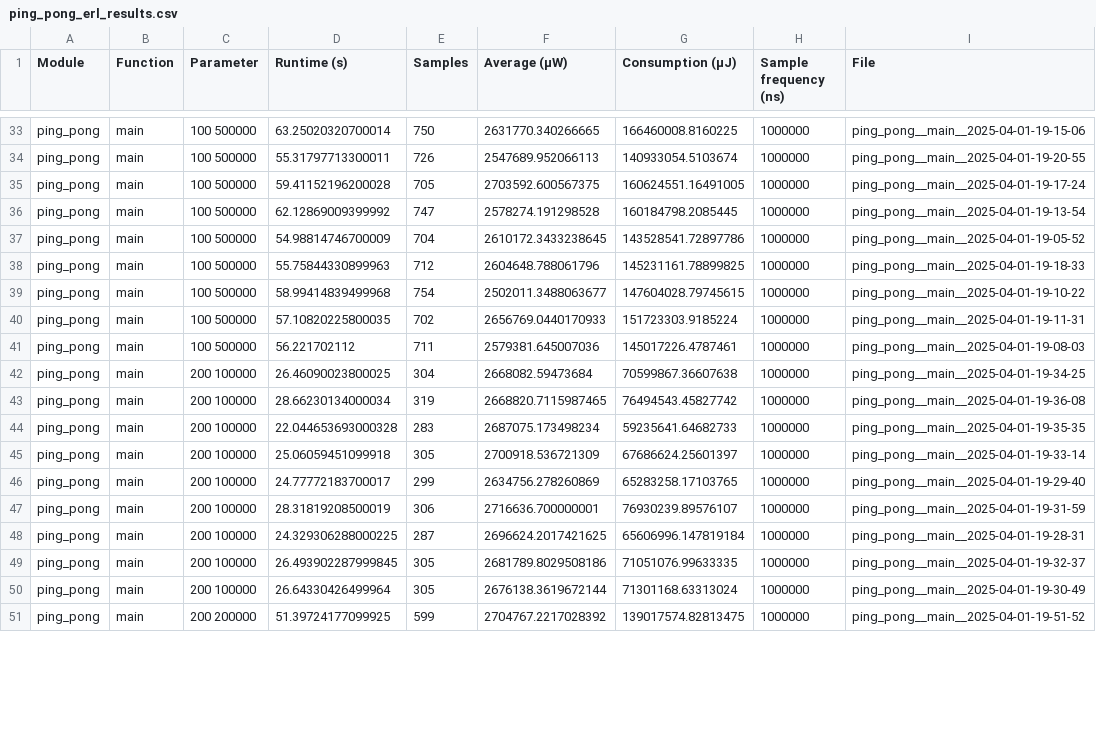
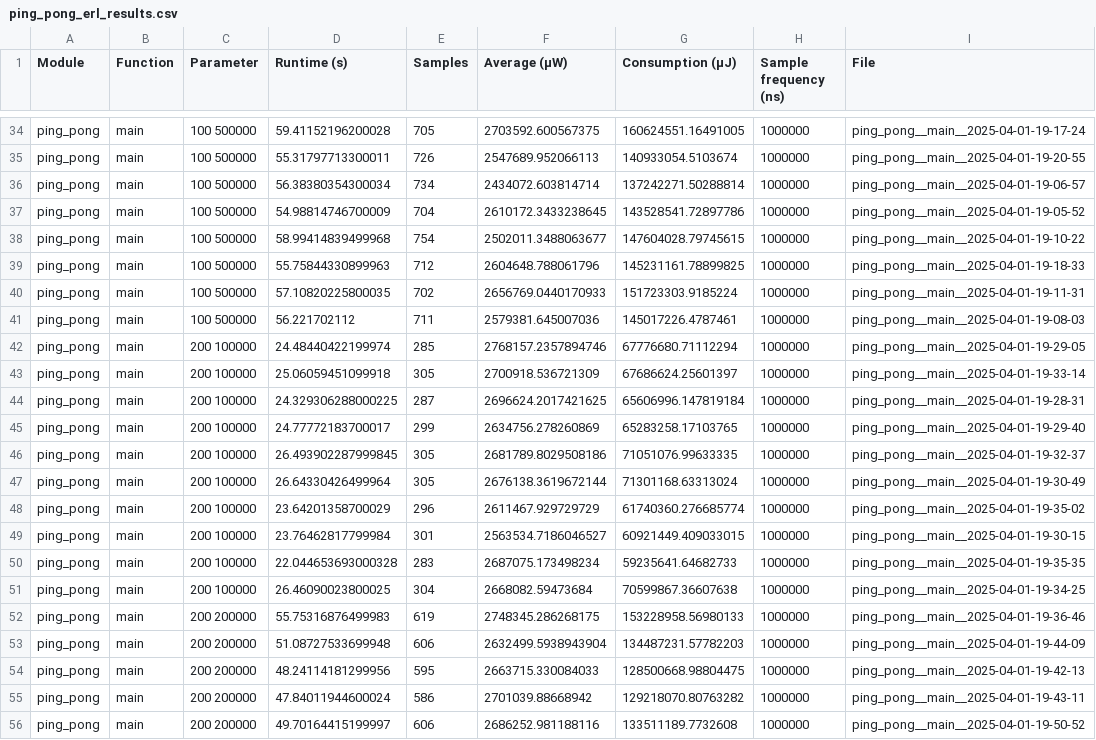
Before and after one commit to bszirtes/THESIS, a CSV file: results/ping_pong_erl_results.csv, drawn as a sheet; only a part is shown, gaps mark what is left out; the shorter side is filled out with more unchanged rows; removed rows and columns are numbered as before the commit, all else as after; the diff covers the shown part only; the diff names each change by its address in the sheet, - before the commit and + after, or states it on an @@ line.

```diff
--- a/results/ping_pong_erl_results.csv
+++ b/results/ping_pong_erl_results.csv
-D34 (Runtime (s)): 63.25020320700014
+D34 (Runtime (s)): 59.41152196200028
-E34 (Samples): 750
+E34 (Samples): 705
-F34 (Average (μW)): 2631770.340266665
+F34 (Average (μW)): 2703592.600567375
-G34 (Consumption (μJ)): 166460008.8160225
+G34 (Consumption (μJ)): 160624551.16491005
-I34 (File): ping_pong__main__2025-04-01-19-15-06
+I34 (File): ping_pong__main__2025-04-01-19-17-24
-D36 (Runtime (s)): 59.41152196200028
+D36 (Runtime (s)): 56.38380354300034
-E36 (Samples): 705
+E36 (Samples): 734
-F36 (Average (μW)): 2703592.600567375
+F36 (Average (μW)): 2434072.603814714
-G36 (Consumption (μJ)): 160624551.16491005
+G36 (Consumption (μJ)): 137242271.50288814
-I36 (File): ping_pong__main__2025-04-01-19-17-24
+I36 (File): ping_pong__main__2025-04-01-19-06-57
@@ row 36 moved to row 32: ping_pong @@
@@ row 39 moved to row 38: ping_pong @@
-D42 (Runtime (s)): 26.46090023800025
+D42 (Runtime (s)): 24.48440422199974
-E42 (Samples): 304
+E42 (Samples): 285
-F42 (Average (μW)): 2668082.59473684
+F42 (Average (μW)): 2768157.2357894746
-G42 (Consumption (μJ)): 70599867.36607638
+G42 (Consumption (μJ)): 67776680.71112294
-I42 (File): ping_pong__main__2025-04-01-19-34-25
+I42 (File): ping_pong__main__2025-04-01-19-29-05
-row 43: ping_pong | main | 200 100000 | 28.66230134000034 | 319 | 2668820.7115987465 | 76494543.45827742 | 1000000 | ping_pong__main__2025-04-01-19-36-08
@@ row 48 moved to row 44: ping_pong @@
-row 47: ping_pong | main | 200 100000 | 28.31819208500019 | 306 | 2716636.700000001 | 76930239.89576107 | 1000000 | ping_pong__main__2025-04-01-19-31-59
+row 48: ping_pong | main | 200 100000 | 23.64201358700029 | 296 | 2611467.929729729 | 61740360.276685774 | 1000000 | ping_pong__main__2025-04-01-19-35-02
+row 49: ping_pong | main | 200 100000 | 23.76462817799984 | 301 | 2563534.7186046527 | 60921449.409033015 | 1000000 | ping_pong__main__2025-04-01-19-30-15
@@ row 44 moved to row 50: ping_pong @@
+row 51: ping_pong | main | 200 100000 | 26.46090023800025 | 304 | 2668082.59473684 | 70599867.36607638 | 1000000 | ping_pong__main__2025-04-01-19-34-25
@@ row 59 moved to row 52: ping_pong @@
@@ row 55 moved to row 53: ping_pong @@
@@ row 58 moved to row 54: ping_pong @@
@@ row 57 moved to row 55: ping_pong @@
```
Also changed, not shown: 2 added rows, 2 removed rows, 40 moved rows and 24 edited cells elsewhere in this file, results/ping_pong_caf_results.csv, results/ping_pong_lb_caf_results.csv, 5 other files.
